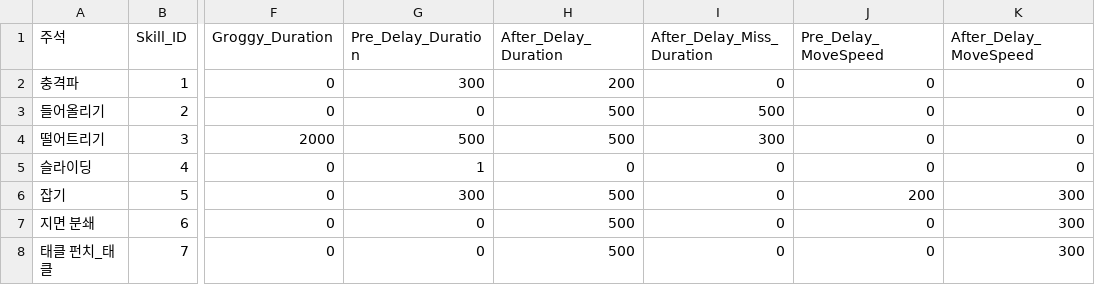
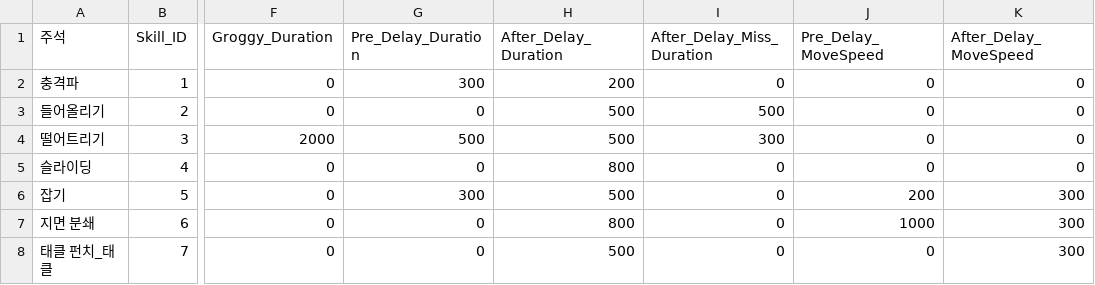
Before and after one commit to TIMILUM/Esper-Fighters-Cup, a CSV file: Assets/Resources/CSV/SkillDataTable.csv, drawn as a sheet; only a part is shown, gaps mark what is left out; the diff names each change by its address in the sheet, - before the commit and + after, or states it on an @@ line.

Commit message:
슬라이딩 후딜레이 시간 수정 태클 후딜레이 시간 수정

```diff
--- a/Assets/Resources/CSV/SkillDataTable.csv
+++ b/Assets/Resources/CSV/SkillDataTable.csv
-G5 (Pre_Delay_Duration): 1
+G5 (Pre_Delay_Duration): 0
-H5 (After_Delay_Duration): 0
+H5 (After_Delay_Duration): 800
-H7 (After_Delay_Duration): 500
+H7 (After_Delay_Duration): 800
-J7 (Pre_Delay_MoveSpeed): 0
+J7 (Pre_Delay_MoveSpeed): 1000
```
